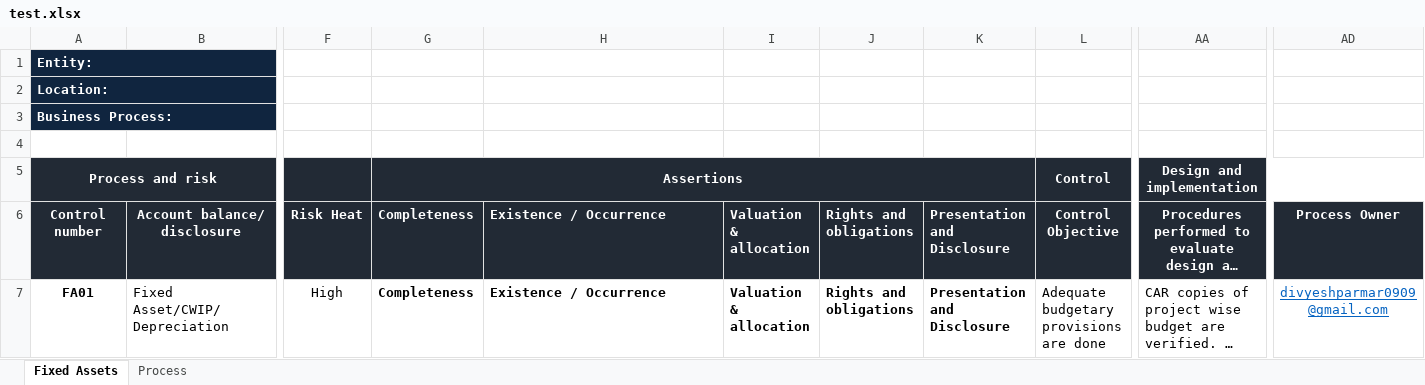
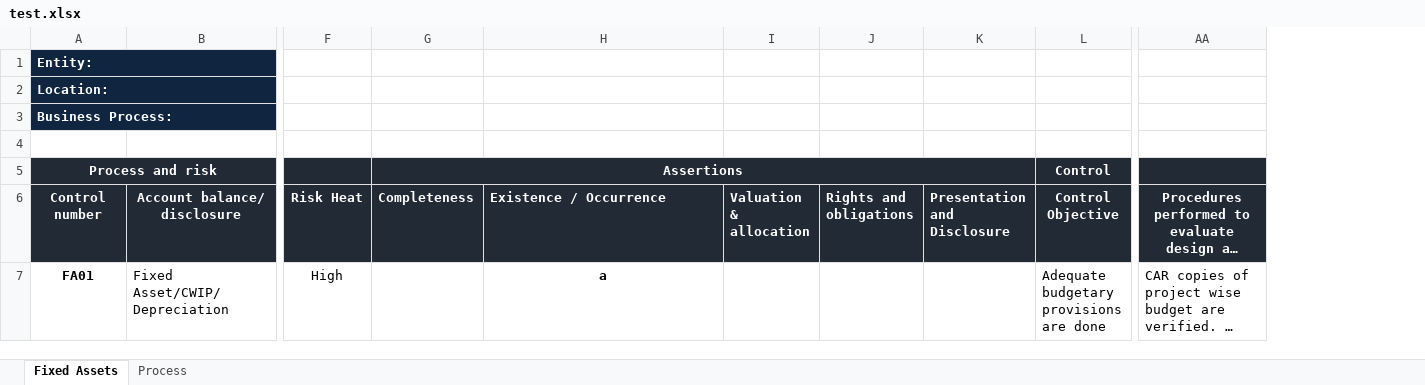
Before and after one commit to divyesh0548/IFC, an Excel workbook: test.xlsx, sheet Fixed Assets, drawn as a sheet; only a part is shown, gaps mark what is left out; long unchanged cells end in …; values as stored, in another font and other column widths than the file's, no borders; conditional formats not drawn; the diff names each change by its address in the sheet, - before the commit and + after, or states it on an @@ line.

```diff
--- a/test.xlsx (sheet Fixed Assets)
+++ b/test.xlsx (sheet Fixed Assets)
-column AD, rows 6-7: Process Owner | divyeshparmar0909@gmail.com
-AA5: Design and implementation
+AA5: (empty)
-G7: Completeness
+G7: (empty)
-H7: Existence / Occurrence
+H7: a
-H7 alignment: left
+H7 alignment: center
-I7: Valuation & allocation
+I7: (empty)
-J7: Rights and obligations
+J7: (empty)
-K7: Presentation and Disclosure
+K7: (empty)
```
Also changed, not shown: 20 other files.
